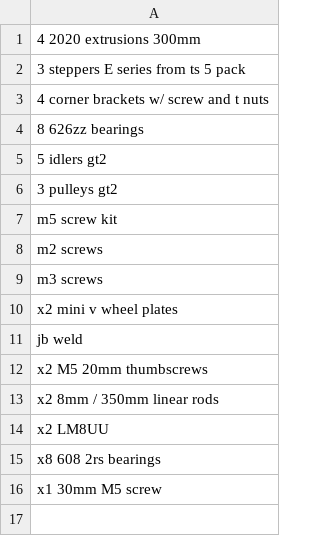
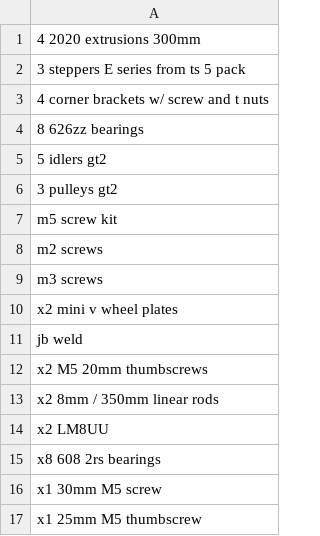
Before and after one commit to Firestorm108/Ion, a CSV file: BOM.csv, drawn as a sheet.

Commit message:
Update BOM.csv

```diff
--- a/BOM.csv
+++ b/BOM.csv
@@ -16 +16,2 @@ x8 608 2rs bearings
 x1 30mm M5 screw
+x1 25mm M5 thumbscrew
```
